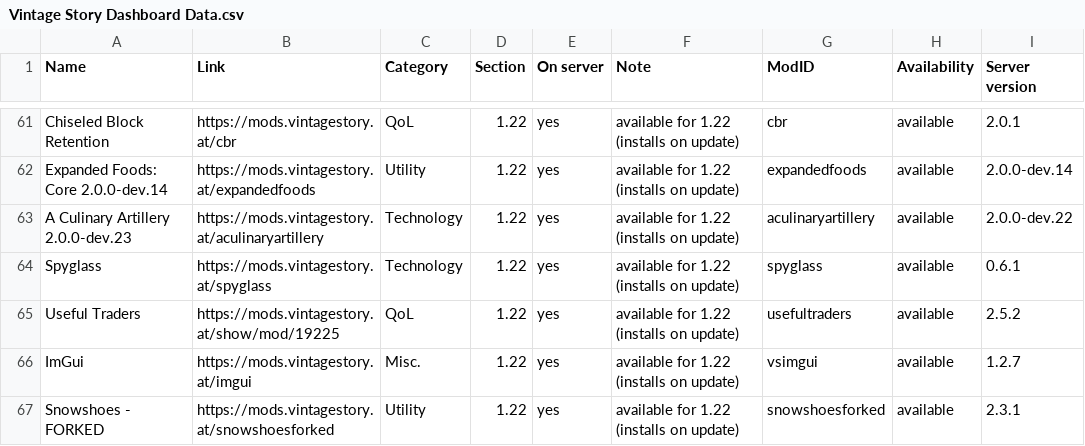
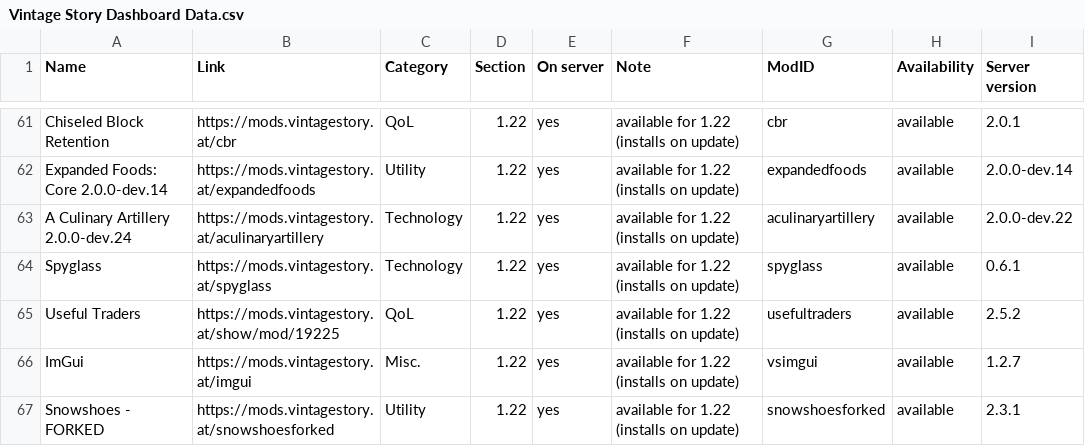
Before and after one commit to ConnyZs/VintageStory, a CSV file: Vintage Story Dashboard Data.csv, drawn as a sheet; only a part is shown, gaps mark what is left out.

```diff
--- a/Vintage Story Dashboard Data.csv
+++ b/Vintage Story Dashboard Data.csv
@@ -62,3 +62,3 @@ Chiseled Block Retention,https://mods.vintagestory.at/cbr,QoL,1.22,yes,available
 Expanded Foods: Core 2.0.0-dev.14,https://mods.vintagestory.at/expandedfoods,Utility,1.22,yes,available for 1.22 (installs on update),expandedfoods,available,2.0.0-dev.14
-A Culinary Artillery 2.0.0-dev.23,https://mods.vintagestory.at/aculinaryartillery,Technology,1.22,yes,available for 1.22 (installs on update),aculinaryartillery,available,2.0.0-dev.22
+A Culinary Artillery 2.0.0-dev.24,https://mods.vintagestory.at/aculinaryartillery,Technology,1.22,yes,available for 1.22 (installs on update),aculinaryartillery,available,2.0.0-dev.22
 Spyglass,https://mods.vintagestory.at/spyglass,Technology,1.22,yes,available for 1.22 (installs on update),spyglass,available,0.6.1
```
Also changed, not shown: 2 other files.
